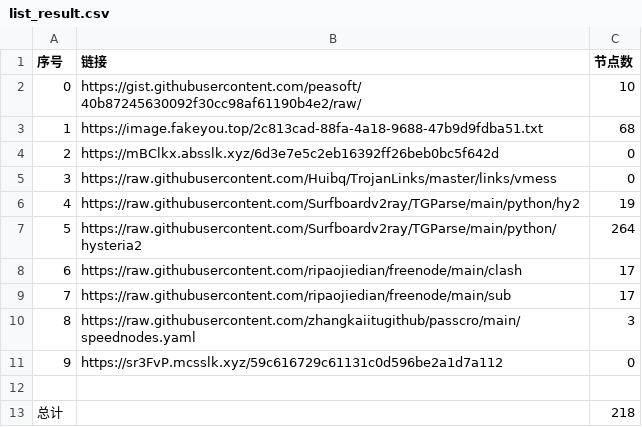
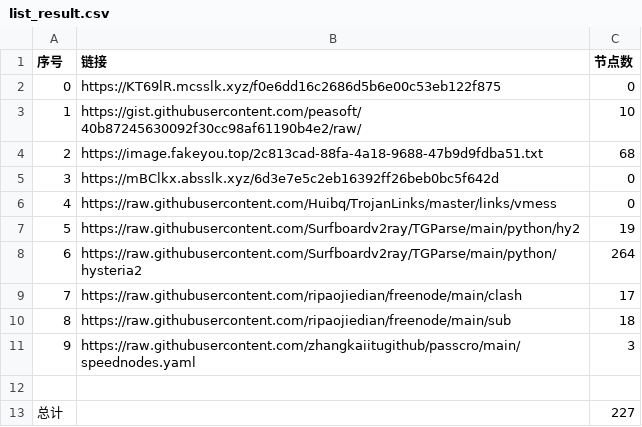
Before and after one commit to sdxinm/NoMoreWalls, a CSV file: list_result.csv, drawn as a sheet; removed rows and columns are numbered as before the commit, all else as after; the diff names each change by its address in the sheet, - before the commit and + after, or states it on an @@ line.

```diff
--- a/list_result.csv
+++ b/list_result.csv
+row 2: 0 | https://KT69lR.mcsslk.xyz/f0e6dd16c2686d5b6e00c53eb122f875 | 0
@@ column A (序号) renumbered between rows 3 and 11 @@
-C10 (节点数): 17
+C10 (节点数): 18
-row 11: 9 | https://sr3FvP.mcsslk.xyz/59c616729c61131c0d596be2a1d7a112 | 0
-C13 (节点数): 218
+C13 (节点数): 227
```
Also changed, not shown: 15 other files.
